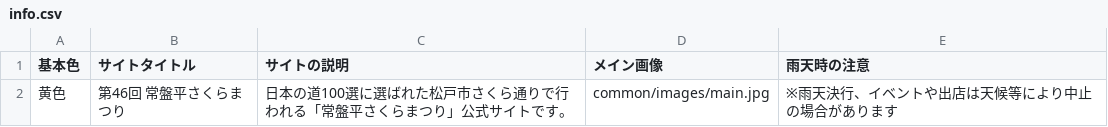
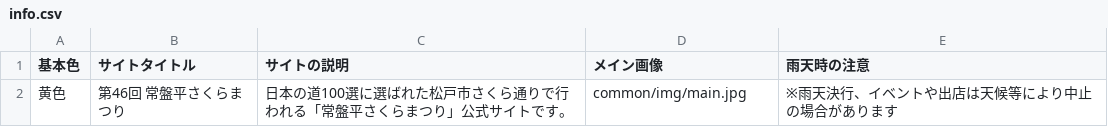
Before and after one commit to codeformatsudo/omatsuri_project_demo, a CSV file: docs/common/data/info.csv, drawn as a sheet.

```diff
--- a/docs/common/data/info.csv
+++ b/docs/common/data/info.csv
@@ -1,2 +1,2 @@
 基本色,サイトタイトル,サイトの説明,メイン画像,雨天時の注意
-黄色,第46回　常盤平さくらまつり,日本の道100選に選ばれた松戸市さくら通りで行われる「常盤平さくらまつり」公式サイトです。,common/images/main.jpg,※雨天決行、イベントや出店は天候等により中止の場合があります
+黄色,第46回　常盤平さくらまつり,日本の道100選に選ばれた松戸市さくら通りで行われる「常盤平さくらまつり」公式サイトです。,common/img/main.jpg,※雨天決行、イベントや出店は天候等により中止の場合があります
```
Also changed, not shown: resource/common/data/info.csv, 2 other files.
